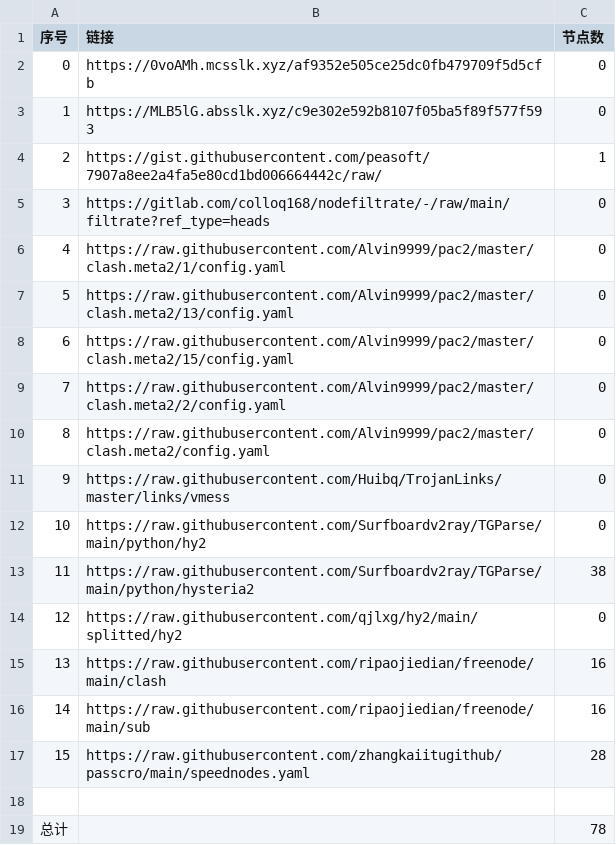
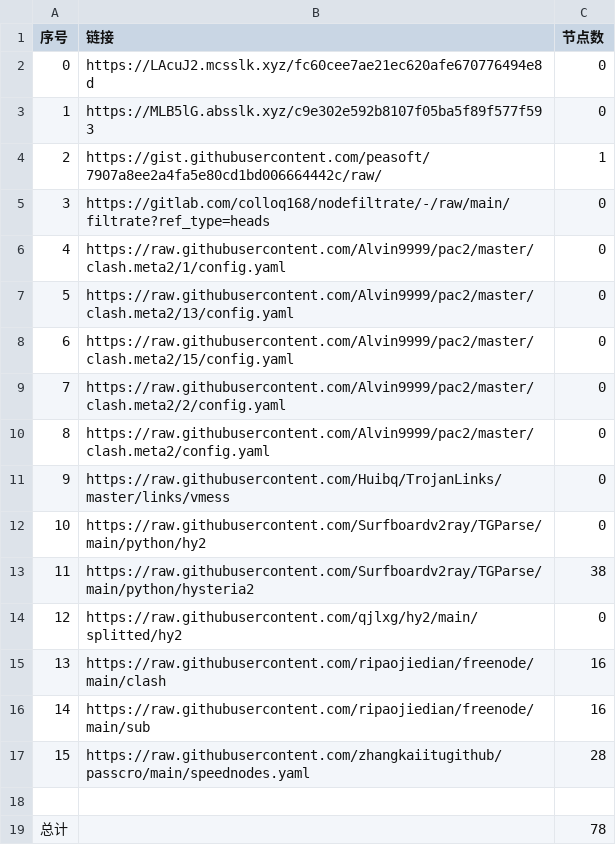
Before and after one commit to Sasori44/NoMoreWalls, a CSV file: list_result.csv, drawn as a sheet.

```diff
--- a/list_result.csv
+++ b/list_result.csv
@@ -1,3 +1,3 @@
 序号,链接,节点数
-0,https://0voAMh.mcsslk.xyz/af9352e505ce25dc0fb479709f5d5cfb,0
+0,https://LAcuJ2.mcsslk.xyz/fc60cee7ae21ec620afe670776494e8d,0
 1,https://MLB5lG.absslk.xyz/c9e302e592b8107f05ba5f89f577f593,0
```
Also changed, not shown: 3 other files.
